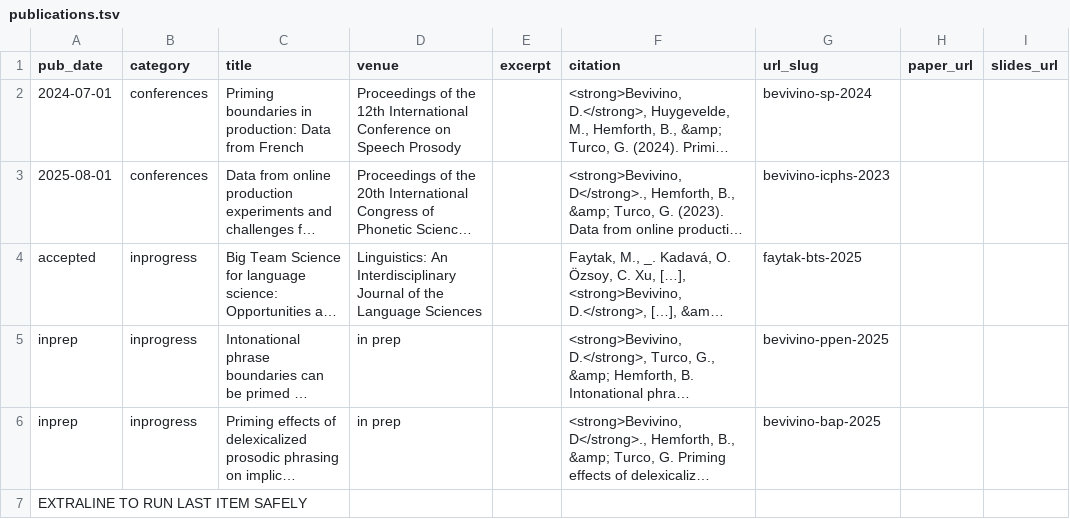
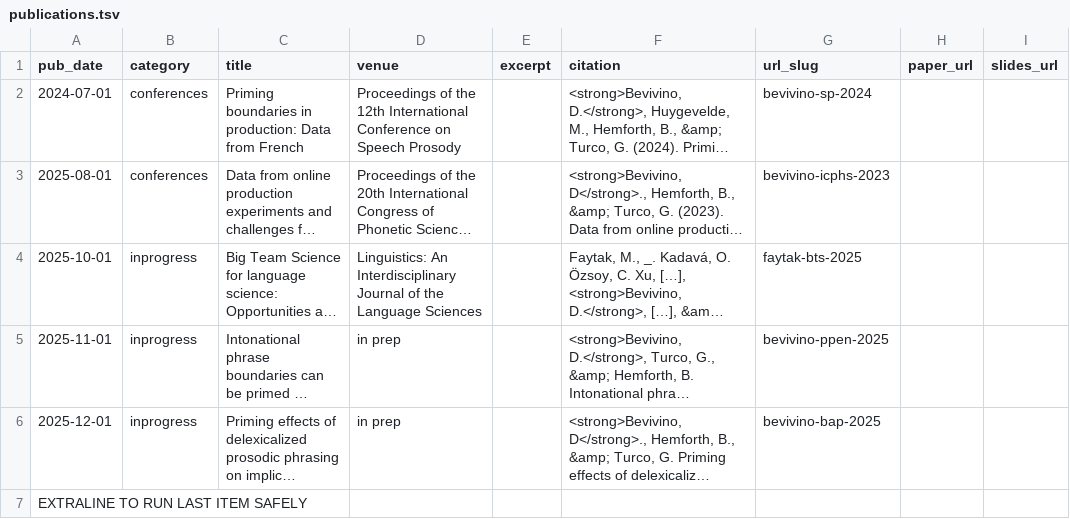
Before and after one commit to dbevivino/dbevivino.github.io, a TSV file: markdown_generator/publications.tsv, drawn as a sheet; long unchanged cells end in …; the diff names each change by its address in the sheet, - before the commit and + after, or states it on an @@ line.

```diff
--- a/markdown_generator/publications.tsv
+++ b/markdown_generator/publications.tsv
-A4 (pub_date): accepted
+A4 (pub_date): 2025-10-01
-A5 (pub_date): inprep
+A5 (pub_date): 2025-11-01
-A6 (pub_date): inprep
+A6 (pub_date): 2025-12-01
```
Also changed, not shown: 4 other files.
